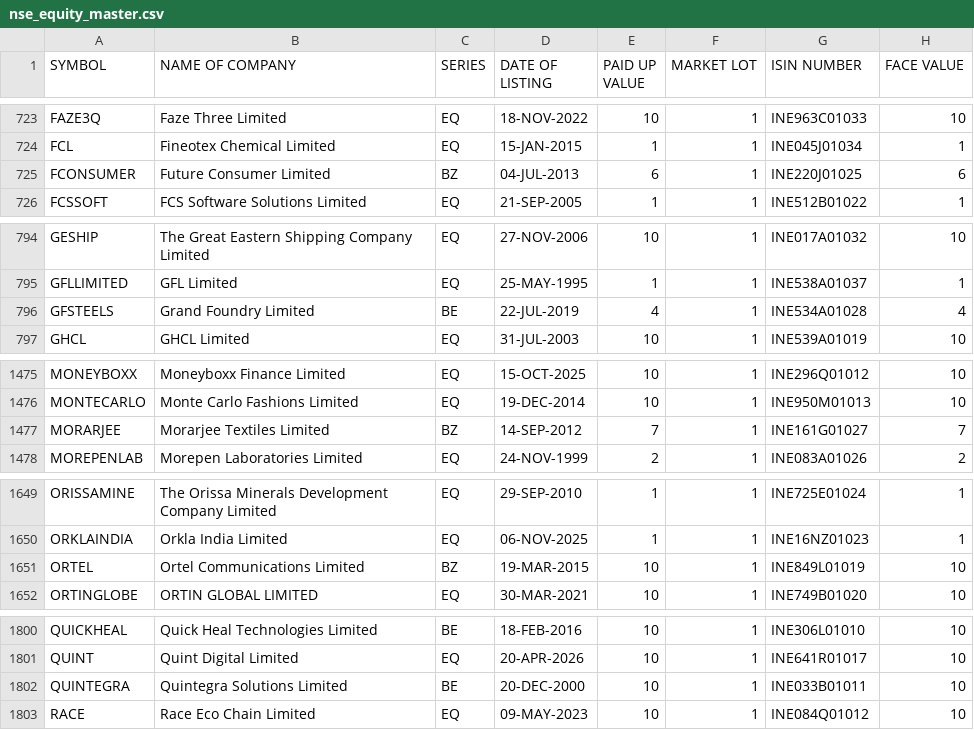
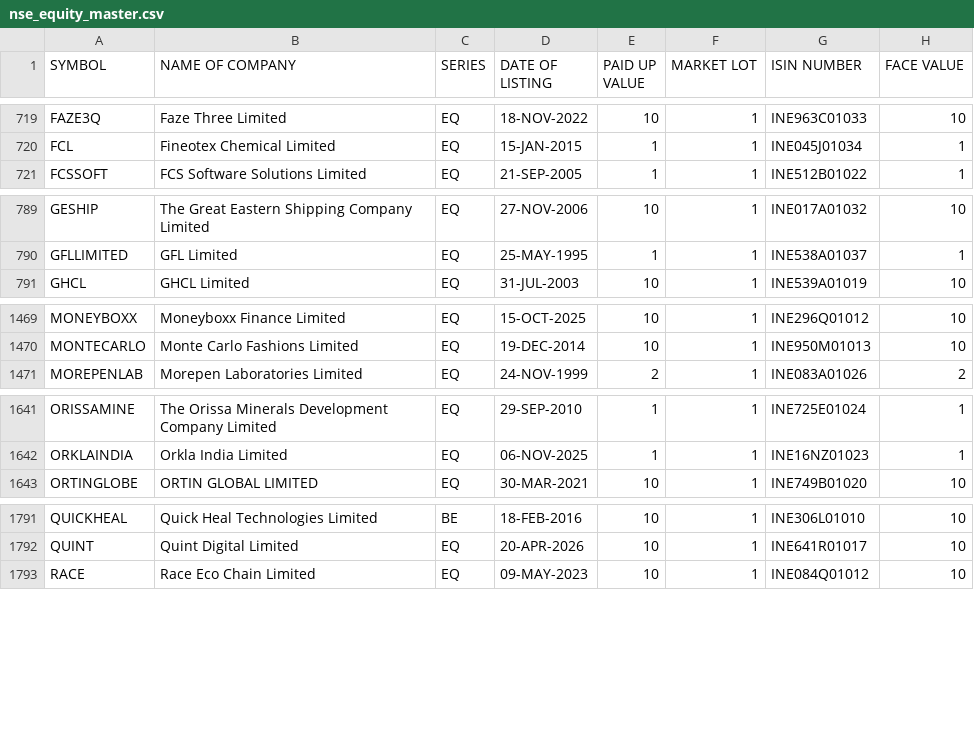
Before and after one commit to krishnaoj-stack/Stock---Dashboard, a CSV file: data/reference/nse_equity_master.csv, drawn as a sheet; only a part is shown, gaps mark what is left out; the diff covers the shown part only.

```diff
--- a/data/reference/nse_equity_master.csv
+++ b/data/reference/nse_equity_master.csv
@@ -724,3 +720,2 @@ FAZE3Q,Faze Three Limited,EQ,18-NOV-2022,10,1,INE963C01033,10
 FCL,Fineotex Chemical Limited,EQ,15-JAN-2015,1,1,INE045J01034,1
-FCONSUMER,Future Consumer Limited,BZ,04-JUL-2013,6,1,INE220J01025,6
 FCSSOFT,FCS Software Solutions Limited,EQ,21-SEP-2005,1,1,INE512B01022,1
@@ -795,3 +790,2 @@ GESHIP,The Great Eastern Shipping Company Limited,EQ,27-NOV-2006,10,1,INE017A010
 GFLLIMITED,GFL Limited,EQ,25-MAY-1995,1,1,INE538A01037,1
-GFSTEELS,Grand Foundry Limited,BE,22-JUL-2019,4,1,INE534A01028,4
 GHCL,GHCL Limited,EQ,31-JUL-2003,10,1,INE539A01019,10
@@ -1476,3 +1470,2 @@ MONEYBOXX,Moneyboxx Finance Limited,EQ,15-OCT-2025,10,1,INE296Q01012,10
 MONTECARLO,Monte Carlo Fashions Limited,EQ,19-DEC-2014,10,1,INE950M01013,10
-MORARJEE,Morarjee Textiles Limited,BZ,14-SEP-2012,7,1,INE161G01027,7
 MOREPENLAB,Morepen Laboratories Limited,EQ,24-NOV-1999,2,1,INE083A01026,2
@@ -1650,3 +1642,2 @@ ORISSAMINE,The Orissa Minerals Development Company Limited,EQ,29-SEP-2010,1,1,IN
 ORKLAINDIA,Orkla India Limited,EQ,06-NOV-2025,1,1,INE16NZ01023,1
-ORTEL,Ortel Communications Limited,BZ,19-MAR-2015,10,1,INE849L01019,10
 ORTINGLOBE,ORTIN GLOBAL LIMITED,EQ,30-MAR-2021,10,1,INE749B01020,10
@@ -1801,3 +1792,2 @@ QUICKHEAL,Quick Heal Technologies Limited,BE,18-FEB-2016,10,1,INE306L01010,10
 QUINT,Quint Digital Limited,EQ,20-APR-2026,10,1,INE641R01017,10
-QUINTEGRA,Quintegra Solutions Limited,BE,20-DEC-2000,10,1,INE033B01011,10
 RACE,Race Eco Chain Limited,EQ,09-MAY-2023,10,1,INE084Q01012,10
```
Also changed, not shown: 2 added rows, 8 removed rows and 7 edited cells elsewhere in this file, data/output/latest.csv.
